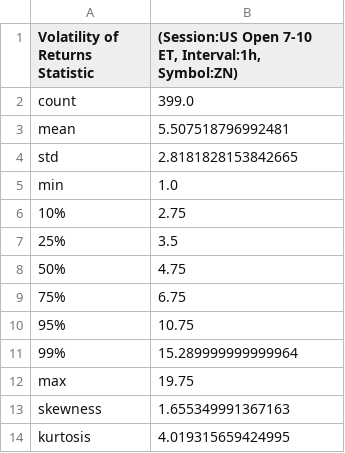
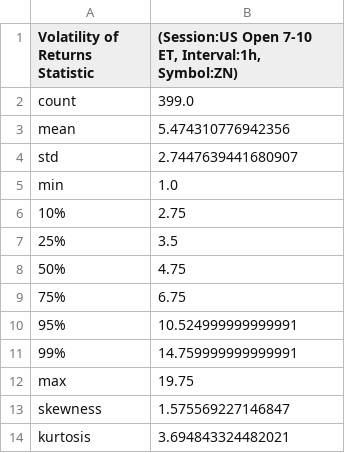
Before and after one commit to krishanggupta/MarketAnalysis, a CSV file: Intraday_data_files_stats_and_plots_folder/US_Open_7-10_ET_latest_custom_days_Volatility_Returns_1h_ZN_stats.csv, drawn as a sheet.

Commit message:
Automated update of Intraday_data_files_stats_and_plots_folder

```diff
--- a/Intraday_data_files_stats_and_plots_folder/US_Open_7-10_ET_latest_custom_days_Volatility_Returns_1h_ZN_stats.csv
+++ b/Intraday_data_files_stats_and_plots_folder/US_Open_7-10_ET_latest_custom_days_Volatility_Returns_1h_ZN_stats.csv
@@ -2,4 +2,4 @@ Volatility of Returns Statistic,"(Session:US Open 7-10 ET, Interval:1h, Symbol:Z
 count,399.0
-mean,5.507518796992481
-std,2.8181828153842665
+mean,5.474310776942356
+std,2.7447639441680907
 min,1.0
@@ -9,6 +9,6 @@ min,1.0
 75%,6.75
-95%,10.75
-99%,15.289999999999964
+95%,10.524999999999991
+99%,14.759999999999991
 max,19.75
-skewness,1.655349991367163
-kurtosis,4.019315659424995
+skewness,1.575569227146847
+kurtosis,3.694843324482021
```
Also changed, not shown: Intraday_data_files_stats_and_plots_folder/All_day_latest_custom_days_Volatility_Returns_1h_ZN_stats.csv, Intraday_data_files_stats_and_plots_folder/Asia_18-24_ET_latest_custom_days_Volatility_Returns_1h_ZN_stats.csv, 18 other files.
